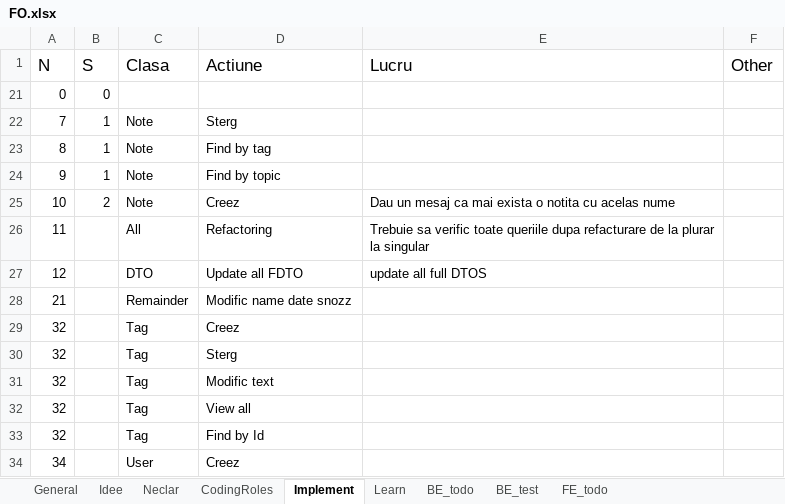
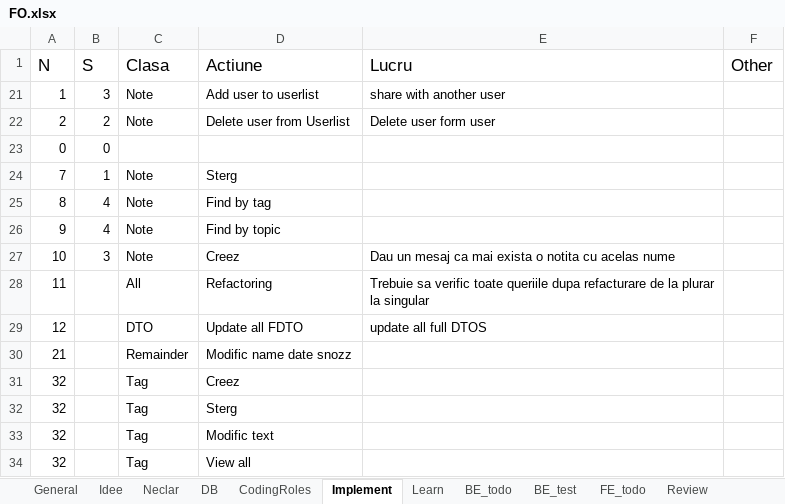
Before and after one commit to CristianGivan/FO, an Excel workbook: FO.xlsx, sheet Implement, drawn as a sheet; only a part is shown; the shorter side is filled out with more unchanged rows; values as stored, in another font and other column widths than the file's, no borders; table styles not drawn; addresses are those after the commit; the diff names each change by its address in the sheet, - before the commit and + after, or states it on an @@ line.

Commit message:
reformatting checking for note

```diff
--- a/FO.xlsx (sheet Implement)
+++ b/FO.xlsx (sheet Implement)
+sheet tab: DB
+sheet tab: Review
+row 21: 1 | 3 | Note | Add user to userlist | share with another user
+row 22: 2 | 2 | Note | Delete user from Userlist | Delete user form user
-B25:B26 (S): 1
+B25:B26 (S): 4
-B27 (S): 2
+B27 (S): 3
```
Also changed, not shown: sheet BE_todo, sheet Idee, 11 other files.
